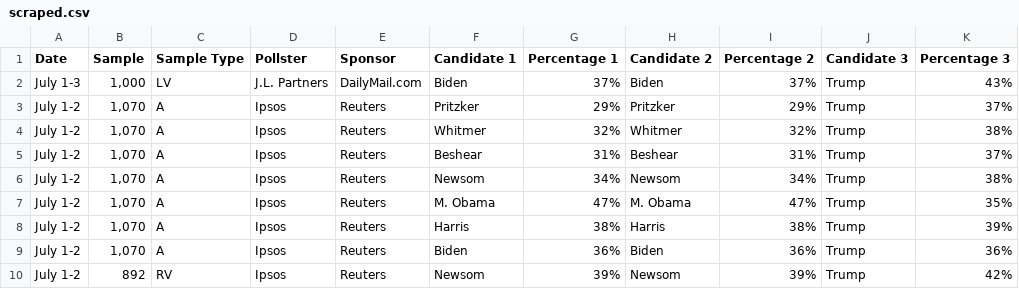
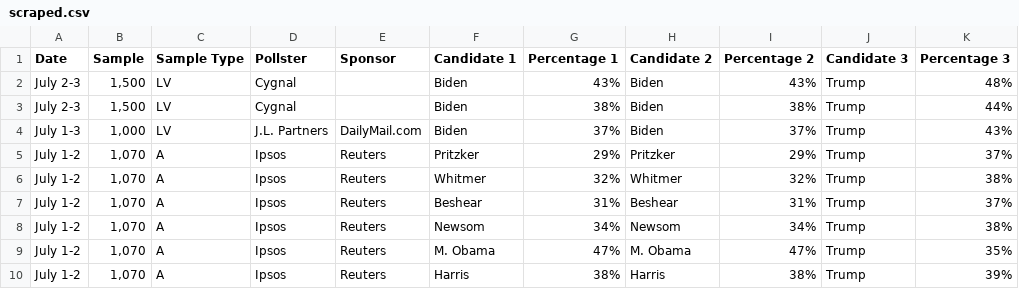
Before and after one commit to bi-cnc/USA_president_2024, a CSV file: scraped.csv, drawn as a sheet; only a part is shown; the shorter side is filled out with more unchanged rows; the diff names each change by its address in the sheet, - before the commit and + after, or states it on an @@ line.

Commit message:
Update scraped.csv

```diff
--- a/scraped.csv
+++ b/scraped.csv
+row 2: July 2-3 | 1,500 | LV | Cygnal |  | Biden | 43% | Biden | 43% | Trump | 48%
+row 3: July 2-3 | 1,500 | LV | Cygnal |  | Biden | 38% | Biden | 38% | Trump | 44%
```
